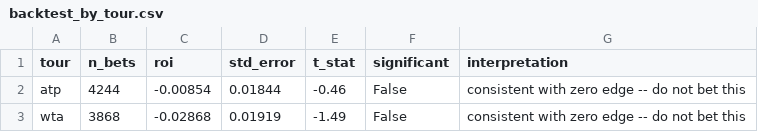
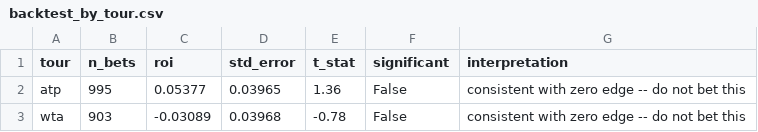
Before and after one commit to karlewaczko/TennisSharpBot, a CSV file: data/reports/backtest_by_tour.csv, drawn as a sheet.

```diff
--- a/data/reports/backtest_by_tour.csv
+++ b/data/reports/backtest_by_tour.csv
@@ -1,3 +1,3 @@
 tour,n_bets,roi,std_error,t_stat,significant,interpretation
-atp,4244,-0.00854,0.01844,-0.46,False,consistent with zero edge -- do not bet this
-wta,3868,-0.02868,0.01919,-1.49,False,consistent with zero edge -- do not bet this
+atp,995,0.05377,0.03965,1.36,False,consistent with zero edge -- do not bet this
+wta,903,-0.03089,0.03968,-0.78,False,consistent with zero edge -- do not bet this
```
Also changed, not shown: data/reports/backtest_by_season.csv, data/reports/backtest_by_surface.csv, 8 other files.
